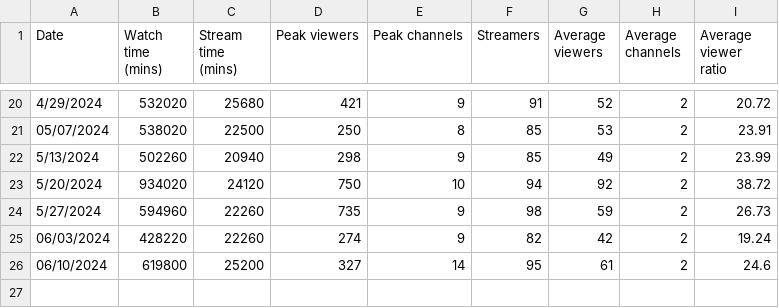
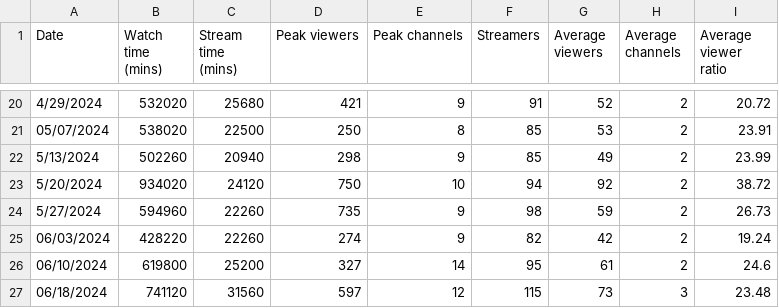
Before and after one commit to Cprogram06/smcp-dashboard, a CSV file: csvs/SOV - Twitch_SOV.csv, drawn as a sheet; only a part is shown, gaps mark what is left out; the diff names each change by its address in the sheet, - before the commit and + after, or states it on an @@ line.

Commit message:
data update 0618

```diff
--- a/csvs/SOV - Twitch_SOV.csv
+++ b/csvs/SOV - Twitch_SOV.csv
+row 27: 06/18/2024 | 741120 | 31560 | 597 | 12 | 115 | 73 | 3 | 23.48
```
Also changed, not shown: csvs/SOV - Twitch_90_day.csv.
